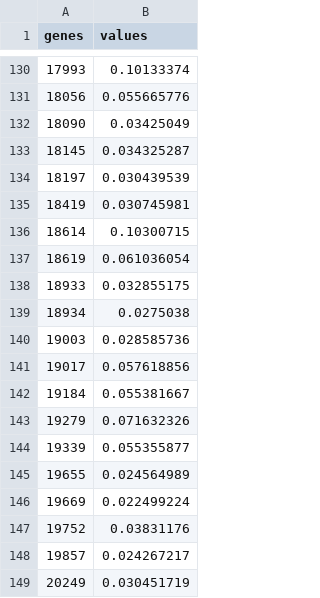
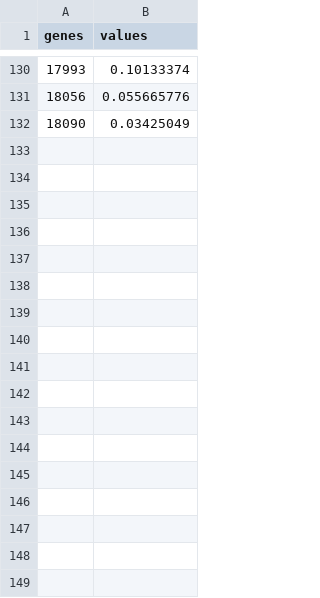
Before and after one commit to Sounzgudlowd1/CS502_final_project, a CSV file: public/viz_data/rna_weights_LUAD.csv, drawn as a sheet; only a part is shown, gaps mark what is left out; the diff names each change by its address in the sheet, - before the commit and + after, or states it on an @@ line.

```diff
--- a/public/viz_data/rna_weights_LUAD.csv
+++ b/public/viz_data/rna_weights_LUAD.csv
-row 133: 18145 | 0.034325287
-row 134: 18197 | 0.030439539
-row 135: 18419 | 0.030745981
-row 136: 18614 | 0.10300715
-row 137: 18619 | 0.061036054
-row 138: 18933 | 0.032855175
-row 139: 18934 | 0.0275038
-row 140: 19003 | 0.028585736
-row 141: 19017 | 0.057618856
-row 142: 19184 | 0.055381667
-row 143: 19279 | 0.071632326
-row 144: 19339 | 0.055355877
-row 145: 19655 | 0.024564989
-row 146: 19669 | 0.022499224
-row 147: 19752 | 0.03831176
-row 148: 19857 | 0.024267217
-row 149: 20249 | 0.030451719
```
Also changed, not shown: public/viz_data/rna_weights_COAD_top.csv, public/viz_data/rna_weights_KIRC_top.csv, 22 other files.
